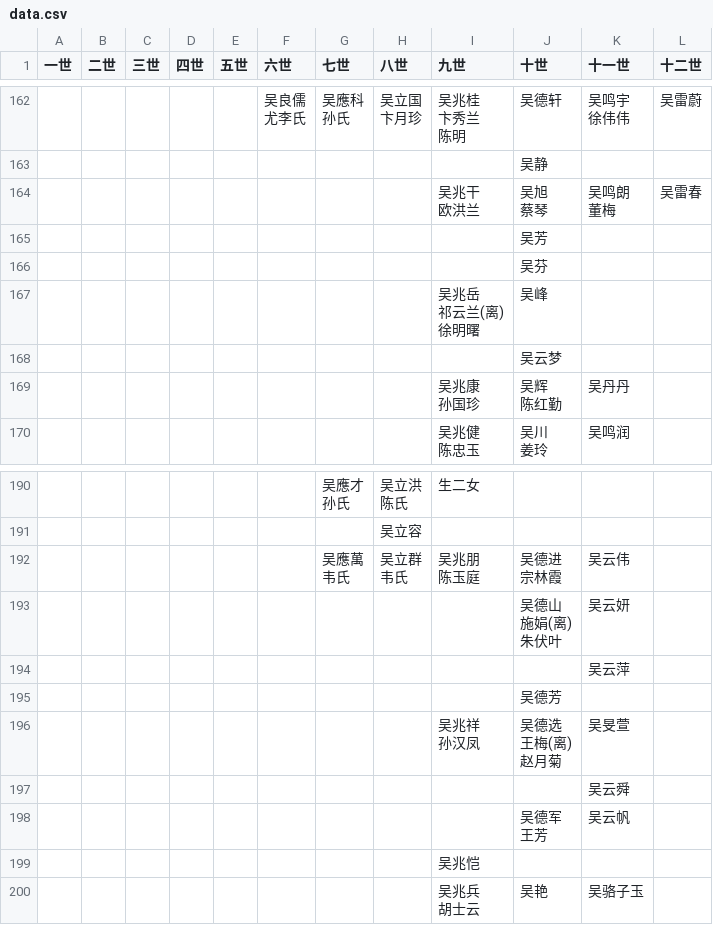
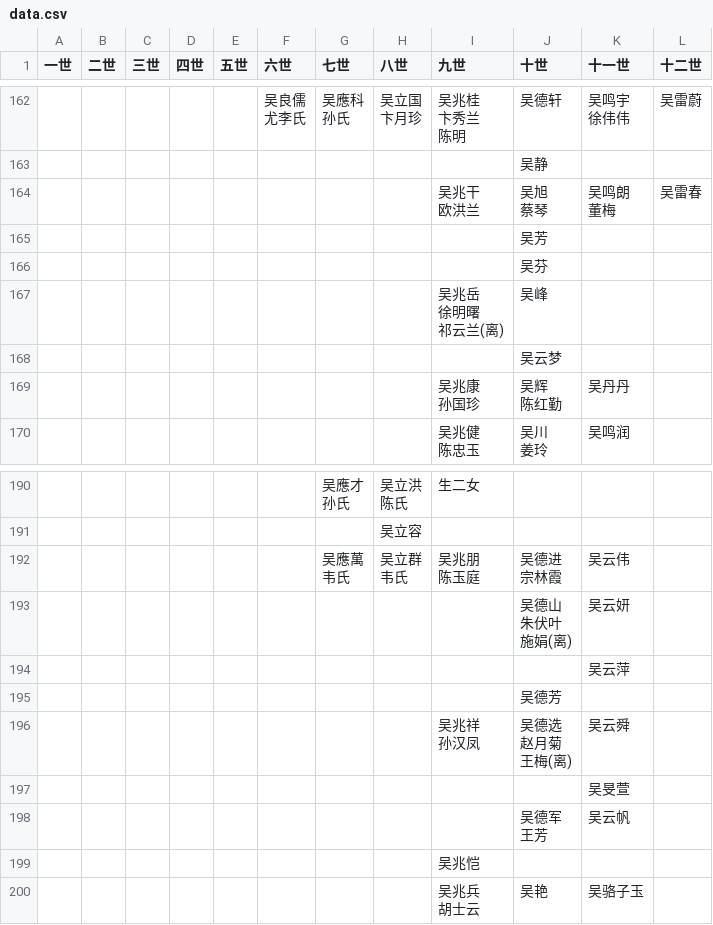
Before and after one commit to yuewuo/WuGenealogy, a CSV file: data.csv, drawn as a sheet; only a part is shown, gaps mark what is left out.

```diff
--- a/data.csv
+++ b/data.csv
@@ -364,5 +364,5 @@
 ,,,,,,,,,吴芬,,
-,,,,,,,,"吴兆岳
-祁云兰(离)
-徐明曙",吴峰,,
+,,,,,,,,"吴兆岳
+徐明曙
+祁云兰(离)",吴峰,,
 ,,,,,,,,,吴云梦,,
@@ -424,12 +424,12 @@
 宗林霞",吴云伟,
-,,,,,,,,,"吴德山
-施娟(离)
-朱伏叶",吴云妍,
+,,,,,,,,,"吴德山
+朱伏叶
+施娟(离)",吴云妍,
 ,,,,,,,,,,吴云萍,
 ,,,,,,,,,吴德芳,,
-,,,,,,,,"吴兆祥
-孙汉凤","吴德选
-王梅(离)
-赵月菊",吴旻萱,
-,,,,,,,,,,吴云舜,
+,,,,,,,,"吴兆祥
+孙汉凤","吴德选
+赵月菊
+王梅(离)",吴云舜,
+,,,,,,,,,,吴旻萱,
 ,,,,,,,,,"吴德军
```
Also changed, not shown: 5 other files.
